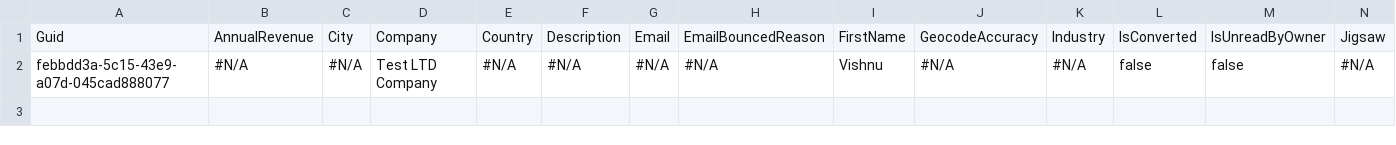
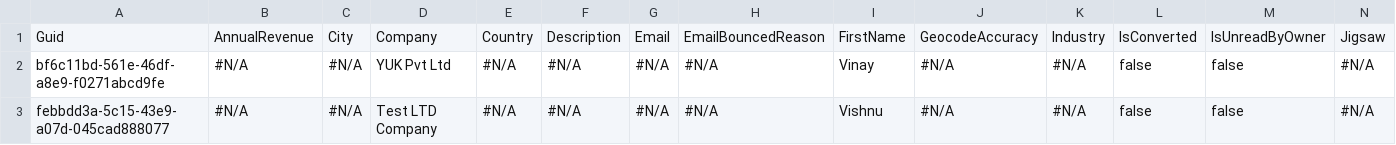
Before and after one commit to Prodlymoover/CPQTest8, a CSV file: Lead.csv, drawn as a sheet; only a part is shown; rows hold the shown columns only; the diff names each change by its address in the sheet, - before the commit and + after, or states it on an @@ line.

```diff
--- a/Lead.csv
+++ b/Lead.csv
+row 2: bf6c11bd-561e-46df-a8e9-f0271abcd9fe | #N/A | #N/A | YUK Pvt Ltd | #N/A | #N/A | #N/A | #N/A | Vinay | #N/A | #N/A | false | false | #N/A
```
Also changed, not shown: Account.csv, Asset.csv, 3 other files.
